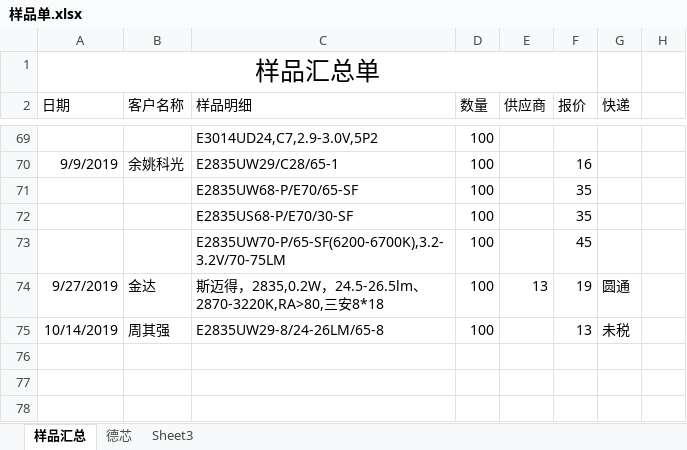
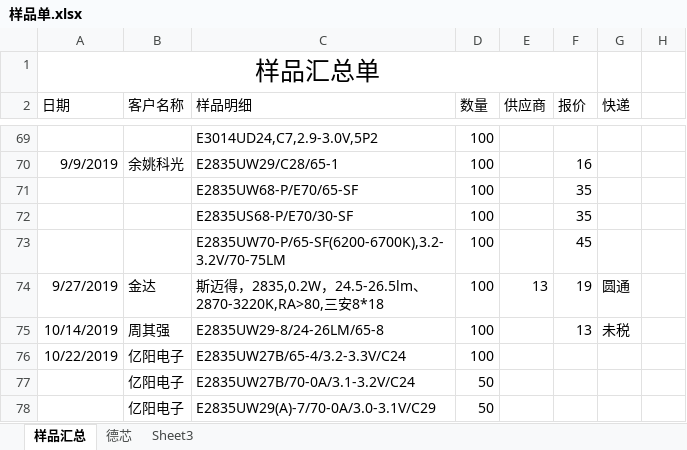
Before and after one commit to weinkym/zll, an Excel workbook: 季诚/样品单.xlsx, sheet 样品汇总, drawn as a sheet; only a part is shown, gaps mark what is left out; values as stored, in another font and other column widths than the file's, no borders; the diff names each change by its address in the sheet, - before the commit and + after, or states it on an @@ line.

```diff
--- a/季诚/样品单.xlsx (sheet 样品汇总)
+++ b/季诚/样品单.xlsx (sheet 样品汇总)
+row 76: 10/22/2019 | 亿阳电子 | E2835UW27B/65-4/3.2-3.3V/C24 | 100
+row 77:  | 亿阳电子 | E2835UW27B/70-0A/3.1-3.2V/C24 | 50
+row 78:  | 亿阳电子 | E2835UW29(A)-7/70-0A/3.0-3.1V/C29 | 50
```
Also changed, not shown: 21 other files.
